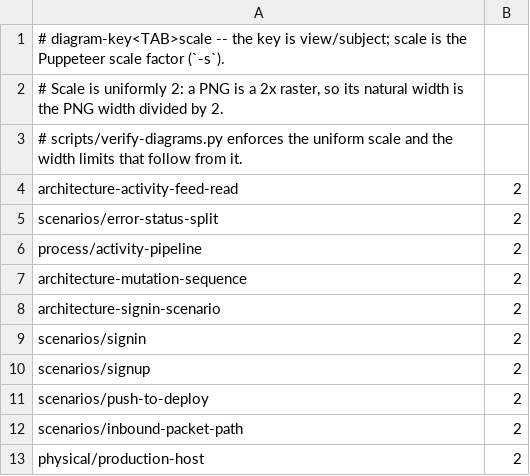
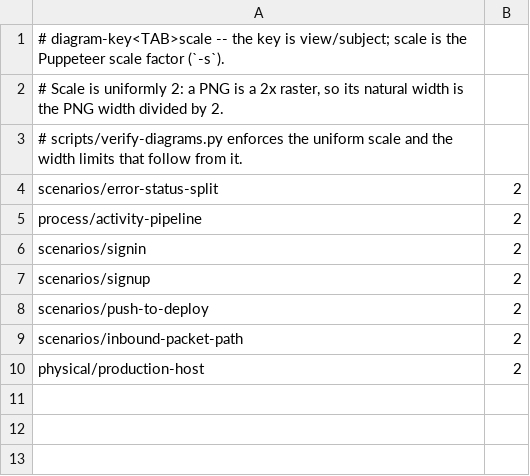
Before and after one commit to RudVlad473/kanban-board-backend, a TSV file: docs/diagrams/render-manifest.tsv, drawn as a sheet.

```diff
--- a/docs/diagrams/render-manifest.tsv
+++ b/docs/diagrams/render-manifest.tsv
@@ -3,7 +3,4 @@
 # scripts/verify-diagrams.py enforces the uniform scale and the width limits that follow from it.
-architecture-activity-feed-read	2
 scenarios/error-status-split	2
 process/activity-pipeline	2
-architecture-mutation-sequence	2
-architecture-signin-scenario	2
 scenarios/signin	2
```
Also changed, not shown: 9 other files.
